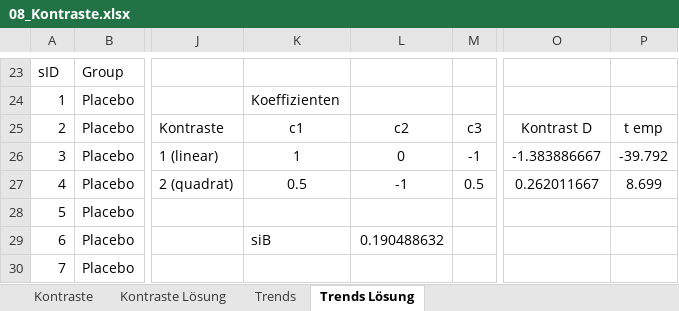
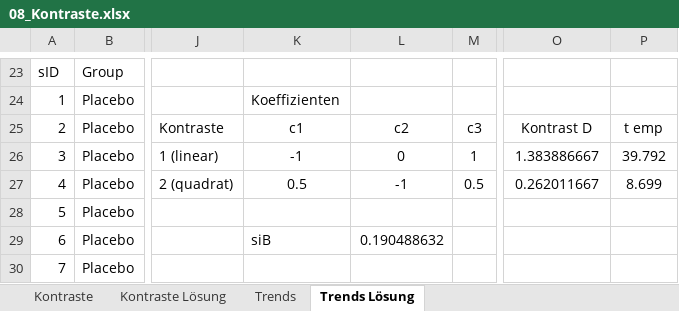
Before and after one commit to QuantiGoettingen/QuantiGoettingen, an Excel workbook: q1_dataFiles/08_Kontraste.xlsx, sheet Trends Lösung, drawn as a sheet; only a part is shown, gaps mark what is left out; values as stored, in another font and other column widths than the file's, no borders; charts and pictures not drawn; the diff names each change by its address in the sheet, - before the commit and + after, or states it on an @@ line.

```diff
--- a/q1_dataFiles/08_Kontraste.xlsx (sheet Trends Lösung)
+++ b/q1_dataFiles/08_Kontraste.xlsx (sheet Trends Lösung)
-K26: 1
+K26: -1
-M26: -1
+M26: 1
-O26: -1.383886667
+O26: 1.383886667
-P26: -39.792
+P26: 39.792
```
Also changed, not shown: formulas that keep their value, charts or pictures, q1_dataFiles/06_Signifikanztests.xlsx, q1_dataFiles/07_Hypothesentesten_Testplanung.xlsx, 6 other files.
